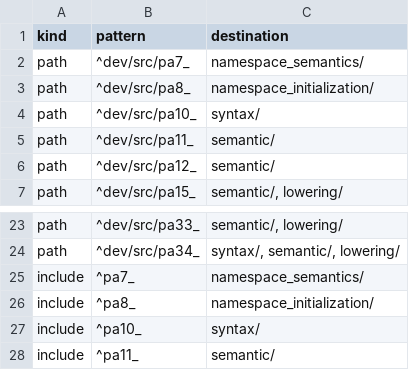
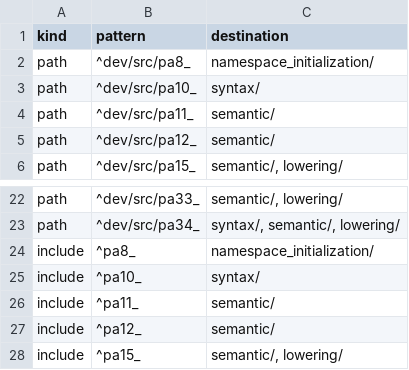
Before and after one commit to vishvananda/cppgm-run-v3codex, a TSV file: doc/compiler-layout-legacy.tsv, drawn as a sheet; only a part is shown, gaps mark what is left out; the shorter side is filled out with more unchanged rows.

Commit message:
organize namespace semantics sources

```diff
--- a/doc/compiler-layout-legacy.tsv
+++ b/doc/compiler-layout-legacy.tsv
@@ -1,3 +1,2 @@
 kind	pattern	destination
-path	^dev/src/pa7_	namespace_semantics/
 path	^dev/src/pa8_	namespace_initialization/
@@ -24,3 +23,2 @@ path	^dev/src/pa33_	semantic/, lowering/
 path	^dev/src/pa34_	syntax/, semantic/, lowering/
-include	^pa7_	namespace_semantics/
 include	^pa8_	namespace_initialization/
```
Also changed, not shown: 4 other files.
